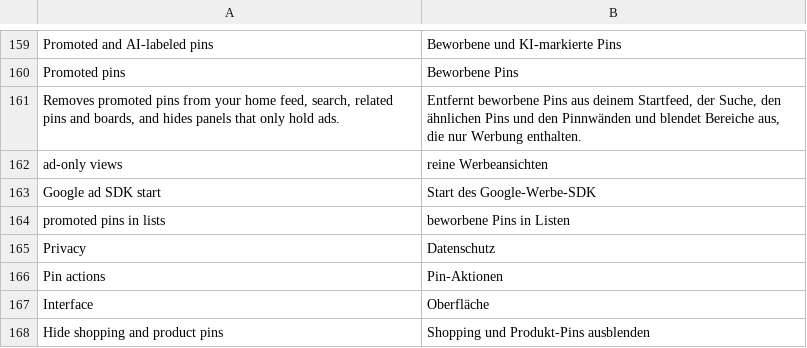
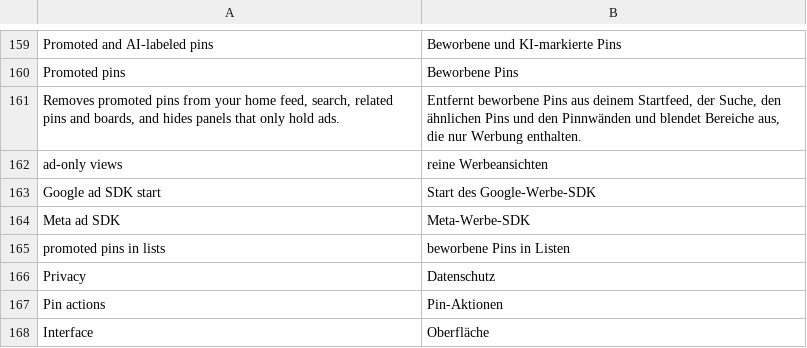
Before and after one commit to SysAdminDoc/HushPinterest, a TSV file: extensions/shared/library/src/main/l10n/de.tsv, drawn as a sheet; only a part is shown, gaps mark what is left out; the shorter side is filled out with more unchanged rows; the diff names each change by its address in the sheet, - before the commit and + after, or states it on an @@ line.

```diff
--- a/extensions/shared/library/src/main/l10n/de.tsv
+++ b/extensions/shared/library/src/main/l10n/de.tsv
+row 164: Meta ad SDK | Meta-Werbe-SDK
```
Also changed, not shown: extensions/shared/library/src/main/l10n/es.tsv, extensions/shared/library/src/main/l10n/in.tsv, 21 other files.
